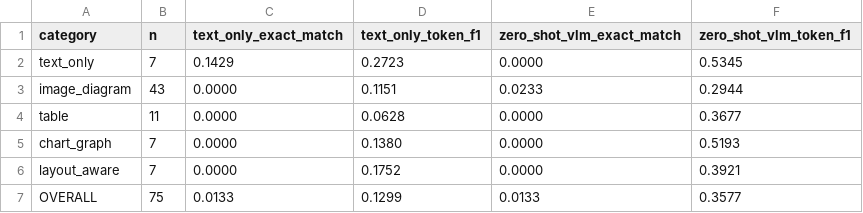
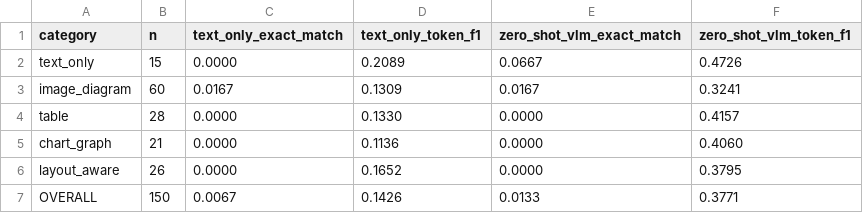
Before and after one commit to shanayamalik/cs288, a CSV file: slideqa/data/results/cs288_baseline_summary.csv, drawn as a sheet.

```diff
--- a/slideqa/data/results/cs288_baseline_summary.csv
+++ b/slideqa/data/results/cs288_baseline_summary.csv
@@ -1,7 +1,7 @@
 category,n,text_only_exact_match,text_only_token_f1,zero_shot_vlm_exact_match,zero_shot_vlm_token_f1
-text_only,7,0.1429,0.2723,0.0000,0.5345
-image_diagram,43,0.0000,0.1151,0.0233,0.2944
-table,11,0.0000,0.0628,0.0000,0.3677
-chart_graph,7,0.0000,0.1380,0.0000,0.5193
-layout_aware,7,0.0000,0.1752,0.0000,0.3921
-OVERALL,75,0.0133,0.1299,0.0133,0.3577
+text_only,15,0.0000,0.2089,0.0667,0.4726
+image_diagram,60,0.0167,0.1309,0.0167,0.3241
+table,28,0.0000,0.1330,0.0000,0.4157
+chart_graph,21,0.0000,0.1136,0.0000,0.4060
+layout_aware,26,0.0000,0.1652,0.0000,0.3795
+OVERALL,150,0.0067,0.1426,0.0133,0.3771
```
Also changed, not shown: slideqa/data/results/cs224n_baseline_summary.csv, slideqa/data/results/cs601_baseline_summary.csv, 15 other files.
